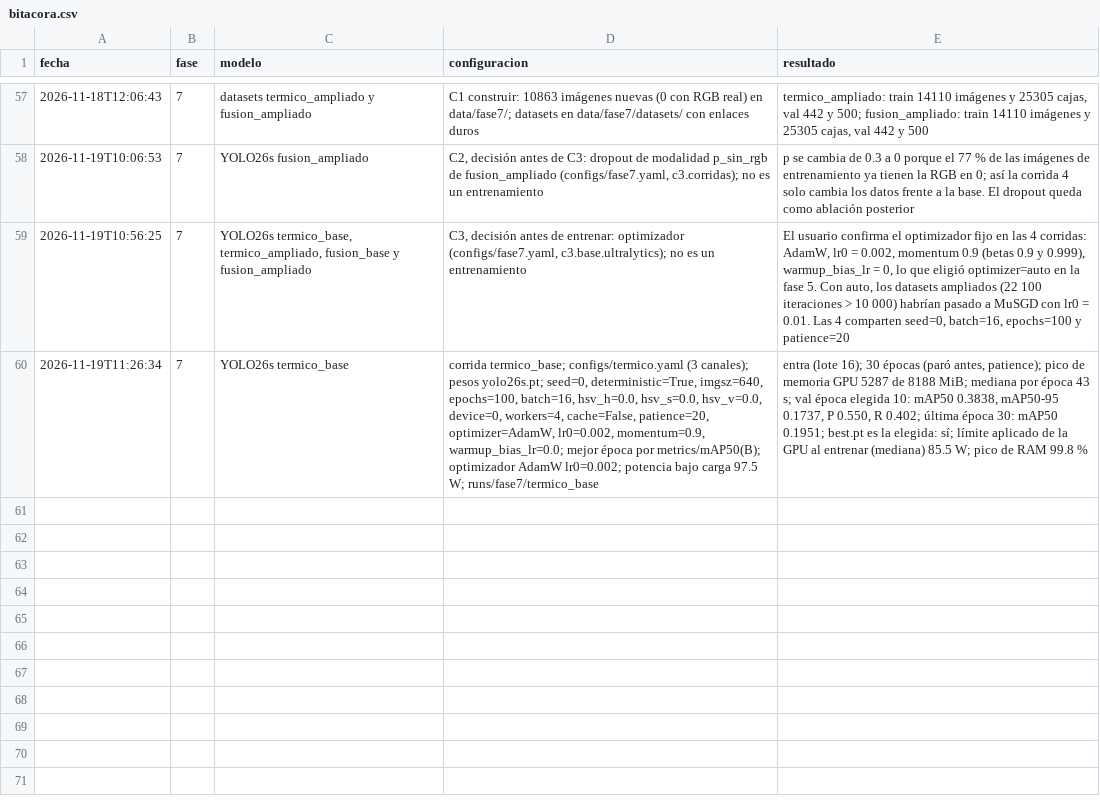
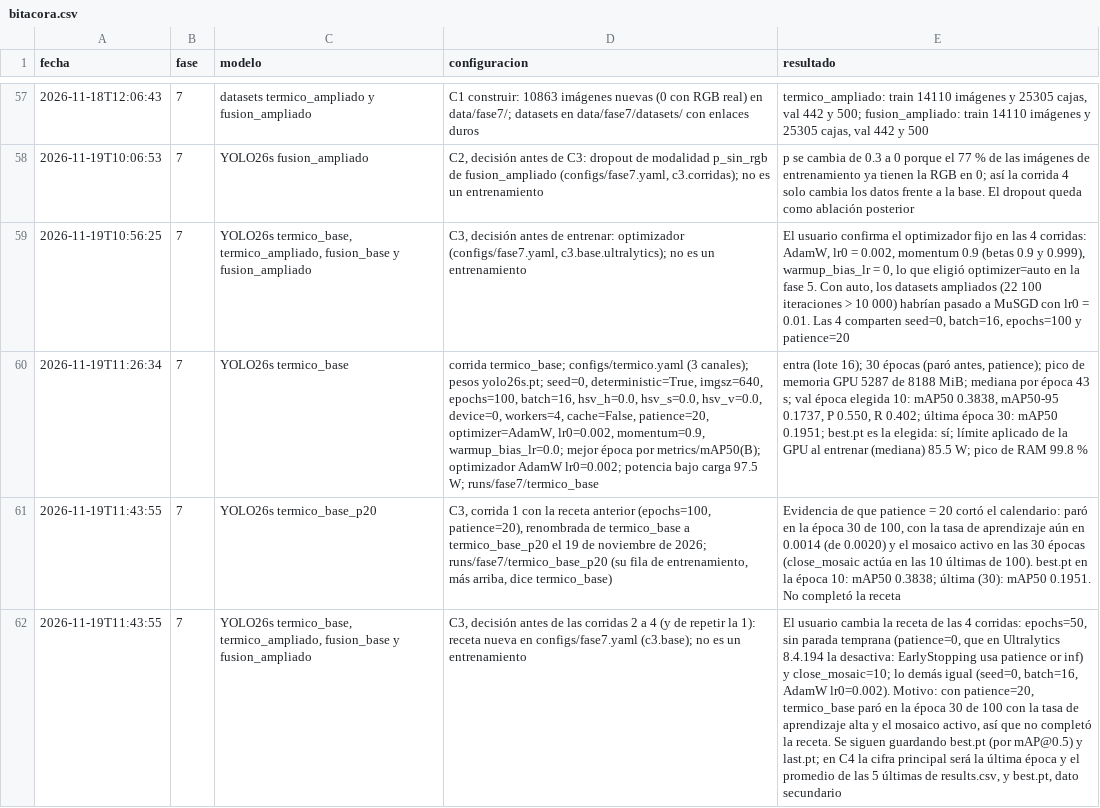
Before and after one commit to TonyHanx/sar-fusion-wisard, a CSV file: reports/bitacora.csv, drawn as a sheet; only a part is shown, gaps mark what is left out; the diff names each change by its address in the sheet, - before the commit and + after, or states it on an @@ line.

Commit message:
Fase 7, C3: receta nueva (50 épocas, sin parada temprana, close_mosaic 10) y termico_base_p20
- La corrida 1 con patience=20 se renombra termico_base_p20 y queda en la bitácora como evidencia de que la parada
  temprana cortó el calendario (época 30 de 100, lr alta y mosaico activo).
- Decisión del usuario antes de las corridas 2 a 4: epochs=50, patience=0 (en 8.4.194 desactiva la parada) y
  close_mosaic=10. resumen.json y la bitácora llevan la última época, el promedio de las 5 últimas y best.pt.
- RAM: cache=false y workers=4; el 99.8 % es un pico breve, con 9.3 GB ya usados antes de entrenar.

```diff
--- a/reports/bitacora.csv
+++ b/reports/bitacora.csv
+row 61: 2026-11-19T11:43:55 | 7 | YOLO26s termico_base_p20 | C3, corrida 1 con la receta anterior (epochs=100, patience=20), renombrada de termico_base a termico_base_p20 el 19 de noviembre de 2026; runs/fase7/termico_base_p20 (su fila de entrenamiento, más arriba, dice termico_base) | Evidencia de que patience = 20 cortó el calendario: paró en la época 30 de 100, con la tasa de aprendizaje aún en 0.0014 (de 0.0020) y el mosaico activo en las 30 épocas (close_mosaic actúa en las 10 últimas de 100). best.pt en la época 10: mAP50 0.3838; última (30): mAP50 0.1951. No completó la receta
+row 62: 2026-11-19T11:43:55 | 7 | YOLO26s termico_base, termico_ampliado, fusion_base y fusion_ampliado | C3, decisión antes de las corridas 2 a 4 (y de repetir la 1): receta nueva en configs/fase7.yaml (c3.base); no es un entrenamiento | El usuario cambia la receta de las 4 corridas: epochs=50, sin parada temprana (patience=0, que en Ultralytics 8.4.194 la desactiva: EarlyStopping usa patience or inf) y close_mosaic=10; lo demás igual (seed=0, batch=16, AdamW lr0=0.002). Motivo: con patience=20, termico_base paró en la época 30 de 100 con la tasa de aprendizaje alta y el mosaico activo, así que no completó la receta. Se siguen guardando best.pt (por mAP@0.5) y last.pt; en C4 la cifra principal será la última época y el promedio de las 5 últimas de results.csv, y best.pt, dato secundario
```
Also changed, not shown: 11 other files.
